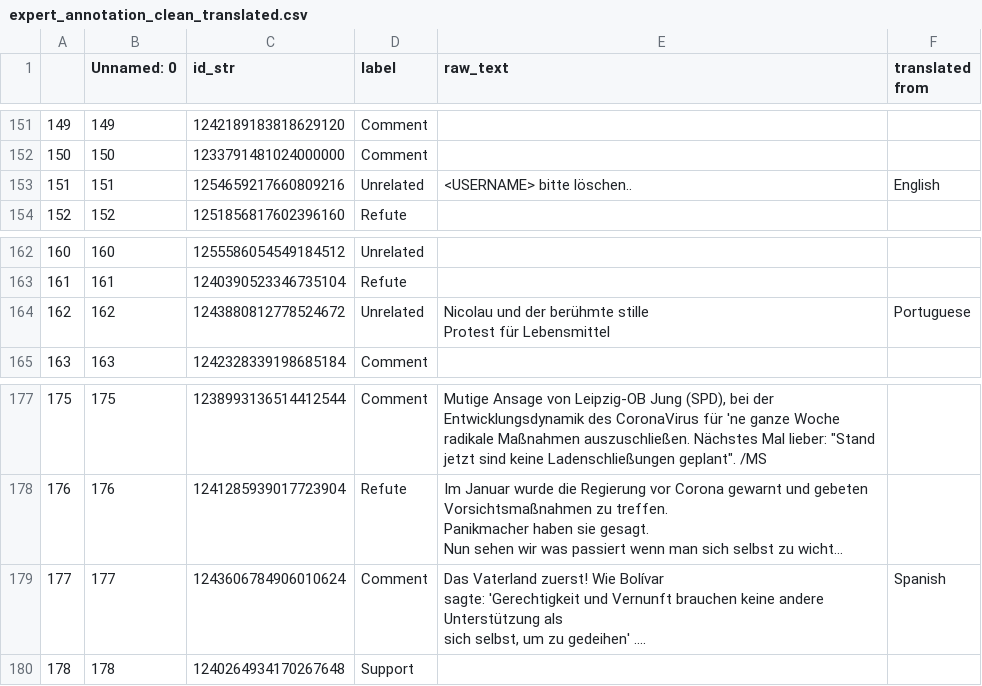
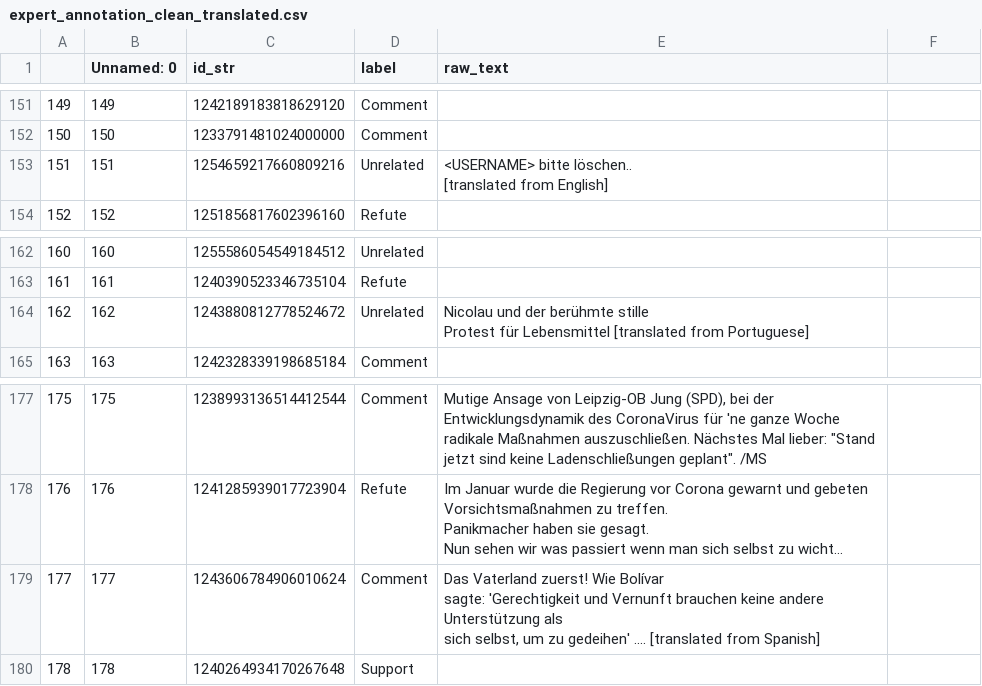
Before and after one commit to opallch/argument_relation_detection, a CSV file: annotated_data/expert_annotation_clean_translated.csv, drawn as a sheet; only a part is shown, gaps mark what is left out; long unchanged cells end in …; ↵ is a line break in a cell; the diff covers the shown part only; the diff names each change by its address in the sheet, - before the commit and + after, or states it on an @@ line.

Commit message:
Revert "Add translated from status to CSV in expert annotation"
This reverts commit 73f65515f98e29f9bce6700b7474a2d18368b9bc.

```diff
--- a/annotated_data/expert_annotation_clean_translated.csv
+++ b/annotated_data/expert_annotation_clean_translated.csv
-F1: translated from
+F1: (empty)
-E153 (raw_text): <USERNAME> bitte löschen..
+E153 (raw_text): <USERNAME> bitte löschen.. ↵ [translated from English]
-F153: English
+F153: (empty)
-E164 (raw_text): …für Lebensmittel
+E164 (raw_text): …für Lebensmittel [translated from Portuguese]
-F164: Portuguese
+F164: (empty)
-E179 (raw_text): …gedeihen' ....
+E179 (raw_text): …gedeihen' .... [translated from Spanish]
-F179: Spanish
+F179: (empty)
```
Also changed, not shown: 10 edited cells elsewhere in this file.
